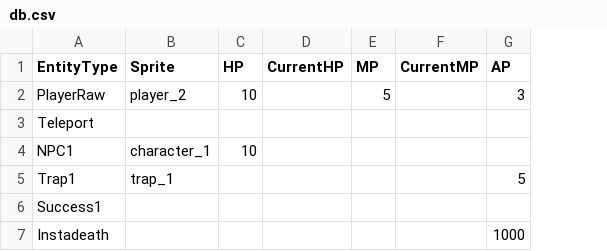
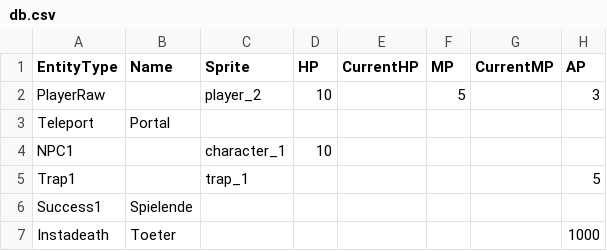
Before and after one commit to propra13-orga/gruppeB1, a CSV file: res/db.csv, drawn as a sheet; only a part is shown; the diff names each change by its address in the sheet, - before the commit and + after, or states it on an @@ line.

```diff
--- a/res/db.csv
+++ b/res/db.csv
+column B (Name), rows 3-7: Portal |  |  | Spielende | Toeter
```
Also changed, not shown: 16 other files.
